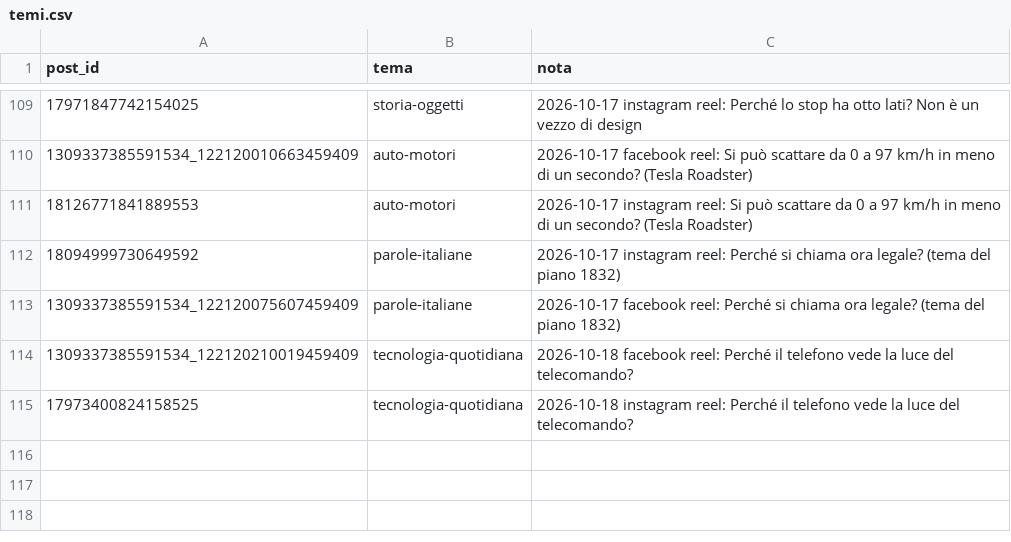
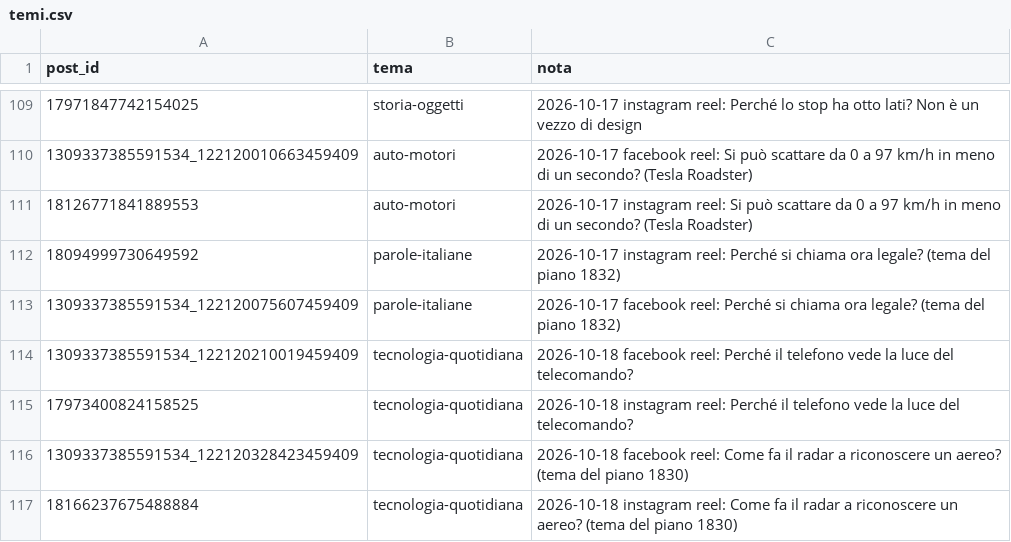
Before and after one commit to micpart/briefology-media, a CSV file: temi.csv, drawn as a sheet; only a part is shown, gaps mark what is left out; the diff names each change by its address in the sheet, - before the commit and + after, or states it on an @@ line.

```diff
--- a/temi.csv
+++ b/temi.csv
+row 116: 1309337385591534_122120328423459409 | tecnologia-quotidiana | 2026-10-18 facebook reel: Come fa il radar a riconoscere un aereo? (tema del piano 1830)
+row 117: 18166237675488884 | tecnologia-quotidiana | 2026-10-18 instagram reel: Come fa il radar a riconoscere un aereo? (tema del piano 1830)
```
